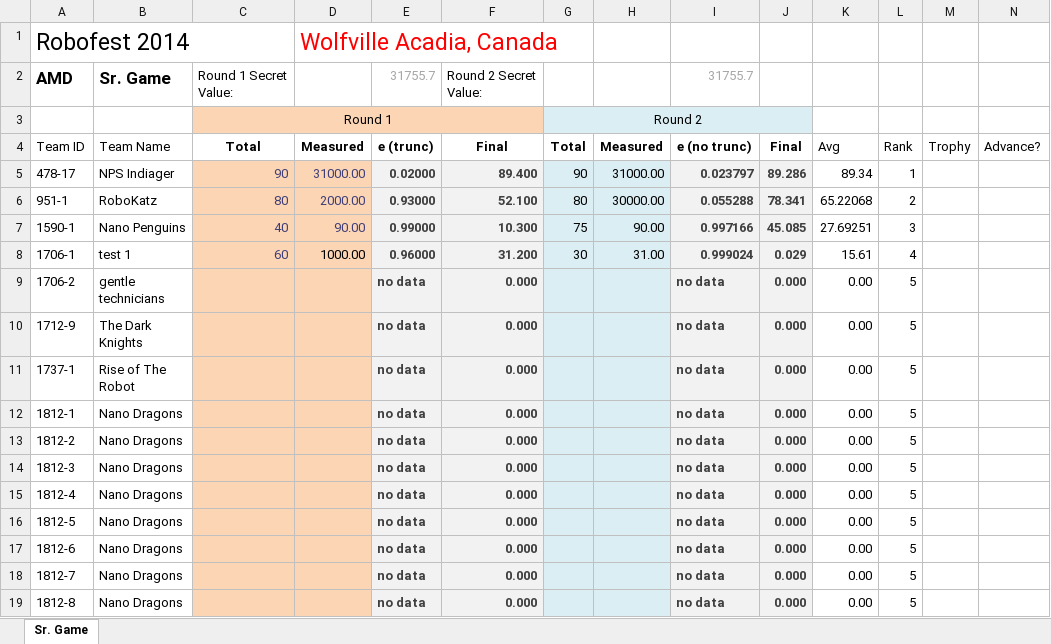
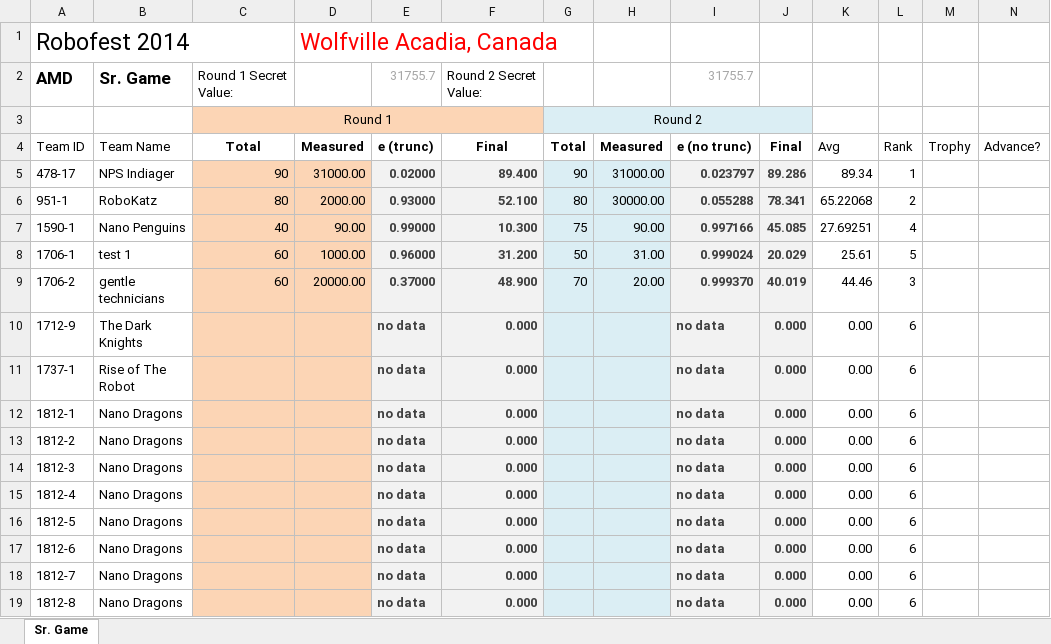
Before and after one commit to sicoscorpion/scoreapp, an Excel workbook: public/uploads/amd_scoresheet_wolfvilleacadia.xlsx, sheet Sr. Game, drawn as a sheet; values as stored, in another font and other column widths than the file's, no borders; the diff names each change by its address in the sheet, - before the commit and + after, or states it on an @@ line.

Commit message:
added reload score function

```diff
--- a/public/uploads/amd_scoresheet_wolfvilleacadia.xlsx (sheet Sr. Game)
+++ b/public/uploads/amd_scoresheet_wolfvilleacadia.xlsx (sheet Sr. Game)
-C5:D7 text colour: #3F3F76
+C5:D7 text colour: black
-L7: 3
+L7: 4
-C8 text colour: #3F3F76
+C8 text colour: black
-G8: 30
+G8: 50
-J8: 0.029
+J8: 20.029
-K8: 15.61
+K8: 25.61
-L8: 4
+L8: 5
-C9: (empty)
+C9: 60
-D9: (empty)
+D9: 20000.00
-E9: no data
+E9: 0.37000
-F9: 0.000
+F9: 48.900
-G9: (empty)
+G9: 70
-H9: (empty)
+H9: 20.00
-I9: no data
+I9: 0.999370
-J9: 0.000
+J9: 40.019
-K9: 0.00
+K9: 44.46
-L9: 5
+L9: 3
-L10:L19: 5
+L10:L19: 6
```
Also changed, not shown: 4 other files.
